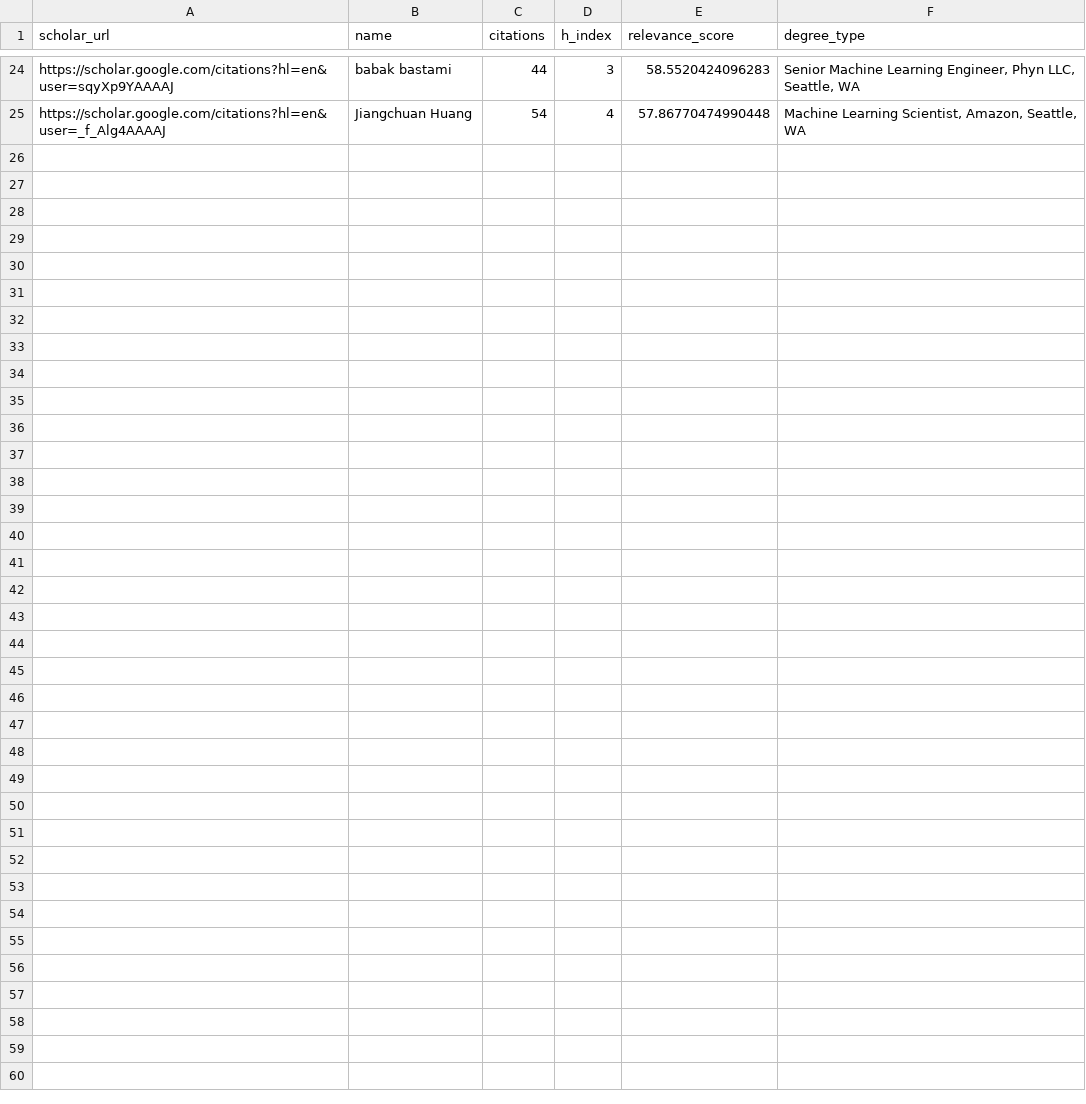
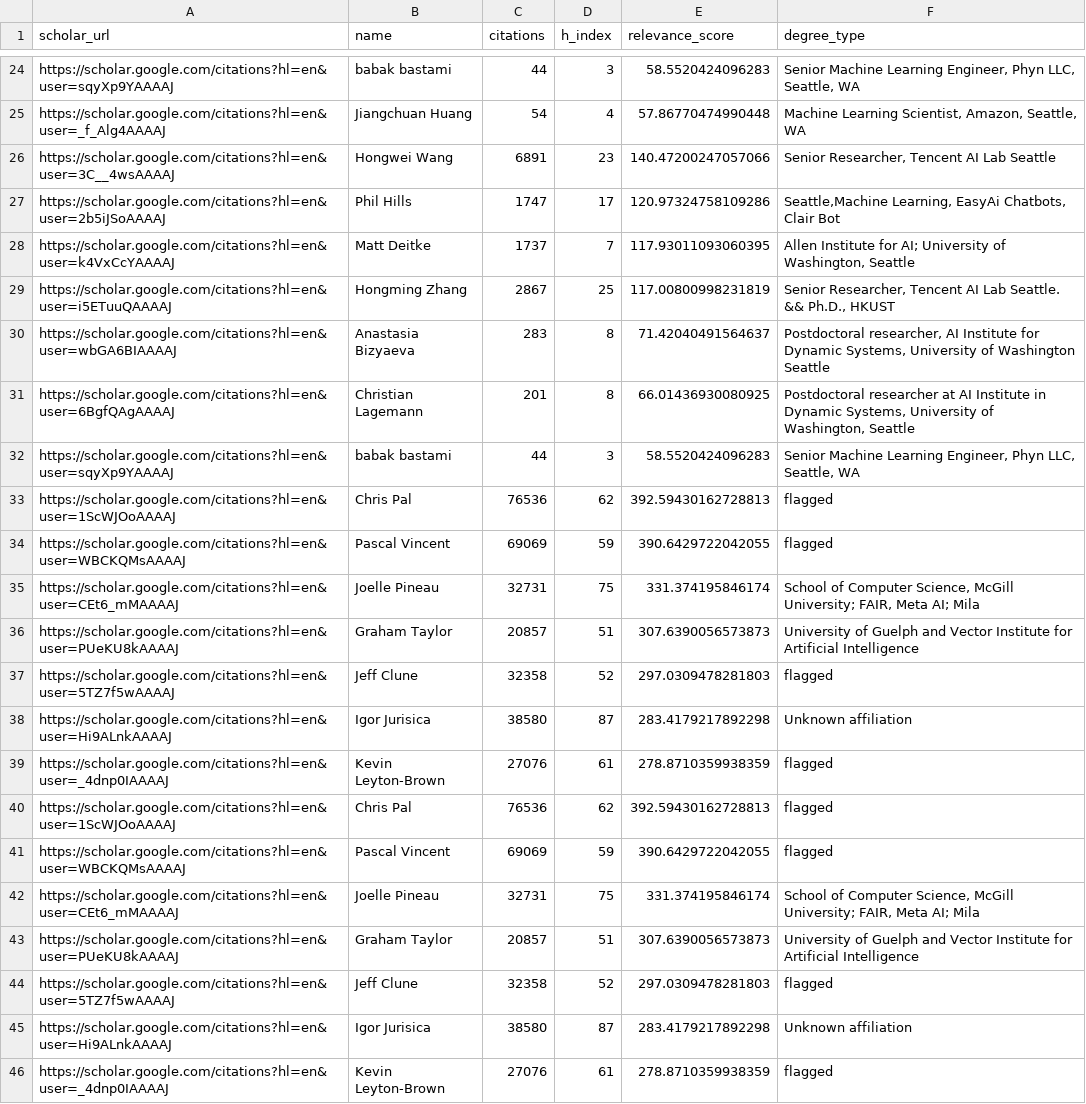
Before and after one commit to aarcee17/AIrecruiter, a CSV file: scholars.csv, drawn as a sheet; only a part is shown, gaps mark what is left out.

```diff
--- a/scholars.csv
+++ b/scholars.csv
@@ -25 +25,22 @@ https://scholar.google.com/citations?hl=en&user=sqyXp9YAAAAJ,babak bastami,44,3,
 https://scholar.google.com/citations?hl=en&user=_f_Alg4AAAAJ,Jiangchuan Huang,54,4,57.86770474990448,"Machine Learning Scientist, Amazon, Seattle, WA"
+https://scholar.google.com/citations?hl=en&user=3C__4wsAAAAJ,Hongwei Wang,6891,23,140.47200247057066,"Senior Researcher, Tencent AI Lab Seattle"
+https://scholar.google.com/citations?hl=en&user=2b5iJSoAAAAJ,Phil Hills,1747,17,120.97324758109286,"Seattle,Machine Learning, EasyAi Chatbots, Clair Bot"
+https://scholar.google.com/citations?hl=en&user=k4VxCcYAAAAJ,Matt Deitke,1737,7,117.93011093060395,"Allen Institute for AI; University of Washington, Seattle"
+https://scholar.google.com/citations?hl=en&user=i5ETuuQAAAAJ,Hongming Zhang,2867,25,117.00800998231819,"Senior Researcher, Tencent AI Lab Seattle. && Ph.D., HKUST"
+https://scholar.google.com/citations?hl=en&user=wbGA6BIAAAAJ,Anastasia Bizyaeva,283,8,71.42040491564637,"Postdoctoral researcher, AI Institute for Dynamic Systems, University of Washington Seattle"
+https://scholar.google.com/citations?hl=en&user=6BgfQAgAAAAJ,Christian Lagemann,201,8,66.01436930080925,"Postdoctoral researcher at AI Institute in Dynamic Systems, University of Washington, Seattle"
+https://scholar.google.com/citations?hl=en&user=sqyXp9YAAAAJ,babak bastami,44,3,58.5520424096283,"Senior Machine Learning Engineer, Phyn LLC, Seattle, WA"
+https://scholar.google.com/citations?hl=en&user=1ScWJOoAAAAJ,Chris Pal,76536,62,392.59430162728813,flagged
+https://scholar.google.com/citations?hl=en&user=WBCKQMsAAAAJ,Pascal Vincent,69069,59,390.6429722042055,flagged
+https://scholar.google.com/citations?hl=en&user=CEt6_mMAAAAJ,Joelle Pineau,32731,75,331.374195846174,"School of Computer Science, McGill University; FAIR, Meta AI; Mila"
+https://scholar.google.com/citations?hl=en&user=PUeKU8kAAAAJ,Graham Taylor,20857,51,307.6390056573873,University of Guelph and Vector Institute for Artificial Intelligence
+https://scholar.google.com/citations?hl=en&user=5TZ7f5wAAAAJ,Jeff Clune,32358,52,297.0309478281803,flagged
+https://scholar.google.com/citations?hl=en&user=Hi9ALnkAAAAJ,Igor Jurisica,38580,87,283.4179217892298,Unknown affiliation
+https://scholar.google.com/citations?hl=en&user=_4dnp0IAAAAJ,Kevin Leyton-Brown,27076,61,278.8710359938359,flagged
+https://scholar.google.com/citations?hl=en&user=1ScWJOoAAAAJ,Chris Pal,76536,62,392.59430162728813,flagged
+https://scholar.google.com/citations?hl=en&user=WBCKQMsAAAAJ,Pascal Vincent,69069,59,390.6429722042055,flagged
+https://scholar.google.com/citations?hl=en&user=CEt6_mMAAAAJ,Joelle Pineau,32731,75,331.374195846174,"School of Computer Science, McGill University; FAIR, Meta AI; Mila"
+https://scholar.google.com/citations?hl=en&user=PUeKU8kAAAAJ,Graham Taylor,20857,51,307.6390056573873,University of Guelph and Vector Institute for Artificial Intelligence
+https://scholar.google.com/citations?hl=en&user=5TZ7f5wAAAAJ,Jeff Clune,32358,52,297.0309478281803,flagged
+https://scholar.google.com/citations?hl=en&user=Hi9ALnkAAAAJ,Igor Jurisica,38580,87,283.4179217892298,Unknown affiliation
+https://scholar.google.com/citations?hl=en&user=_4dnp0IAAAAJ,Kevin Leyton-Brown,27076,61,278.8710359938359,flagged
```
Also changed, not shown: filtered_authors.csv, 12 other files.
